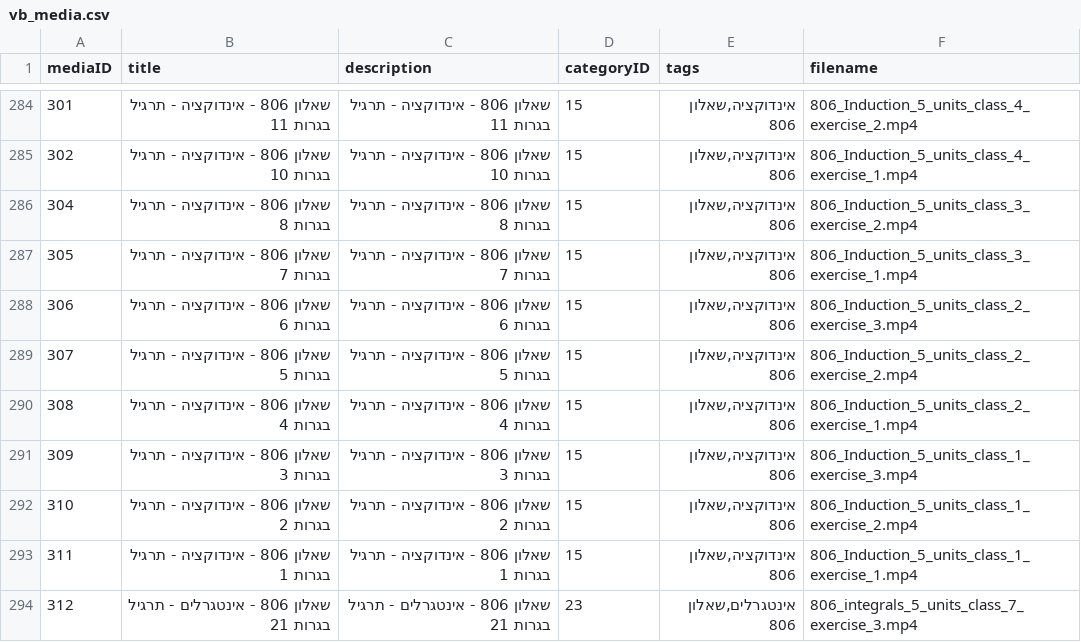
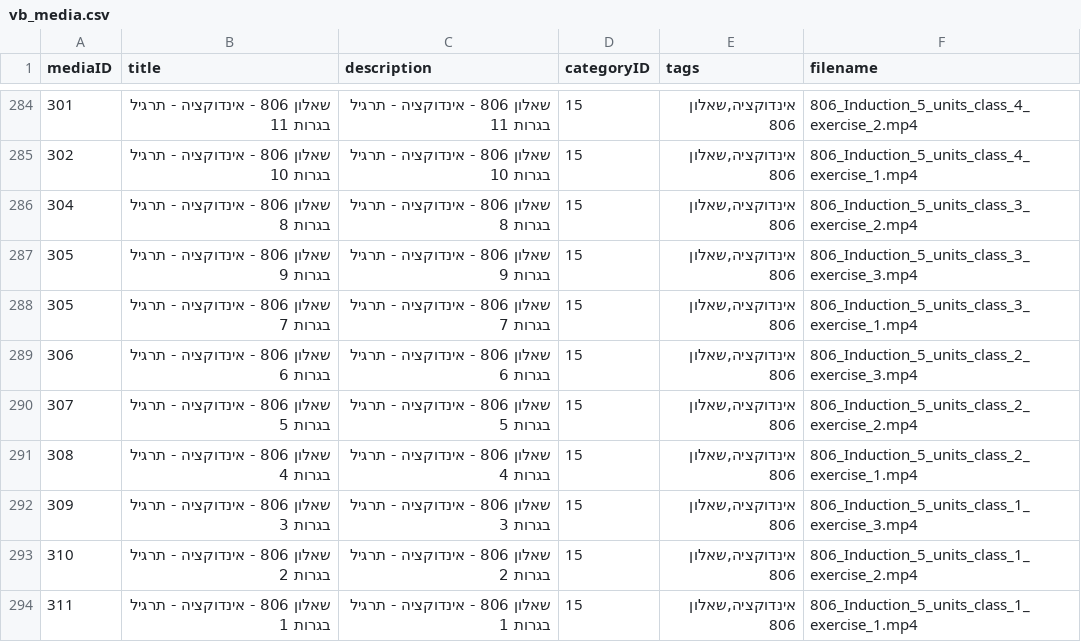
Before and after one commit to jony89/youtube-uploader, a CSV file: vb_media.csv, drawn as a sheet; only a part is shown, gaps mark what is left out; the shorter side is filled out with more unchanged rows; the diff names each change by its address in the sheet, - before the commit and + after, or states it on an @@ line.

```diff
--- a/vb_media.csv
+++ b/vb_media.csv
+row 287: 305 | שאלון 806 - אינדוקציה - תרגיל בגרות 9 | שאלון 806 - אינדוקציה - תרגיל בגרות 9 | 15 | אינדוקציה,שאלון 806 | 806_Induction_5_units_class_3_exercise_3.mp4
```
Also changed, not shown: 1 other file.
